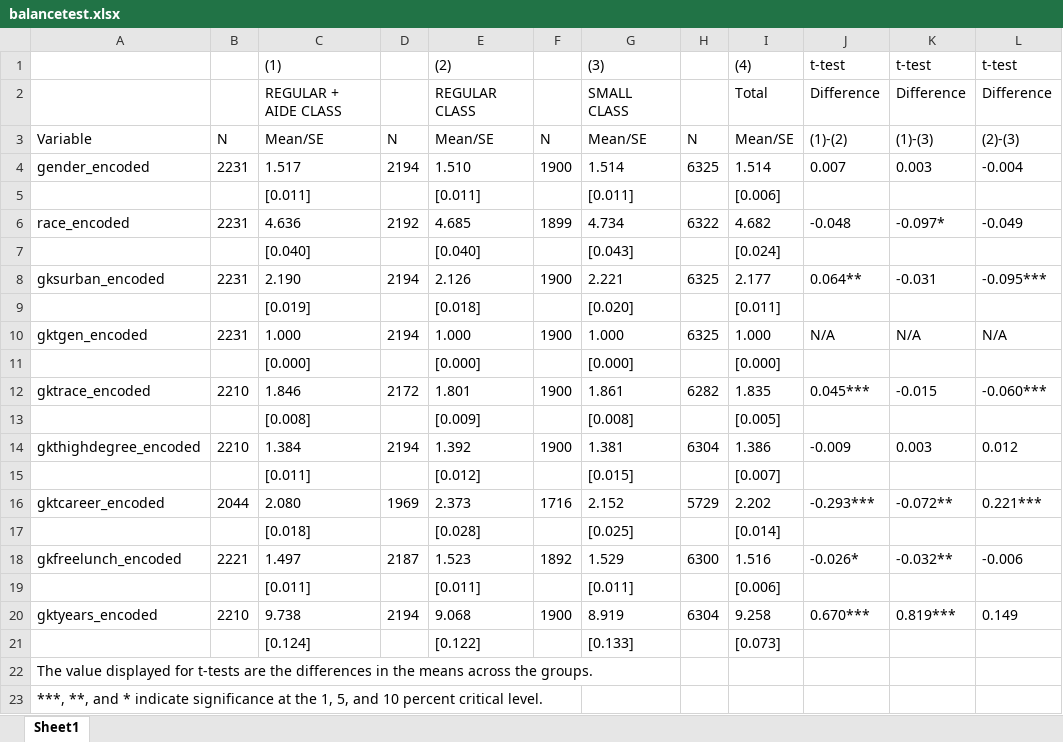
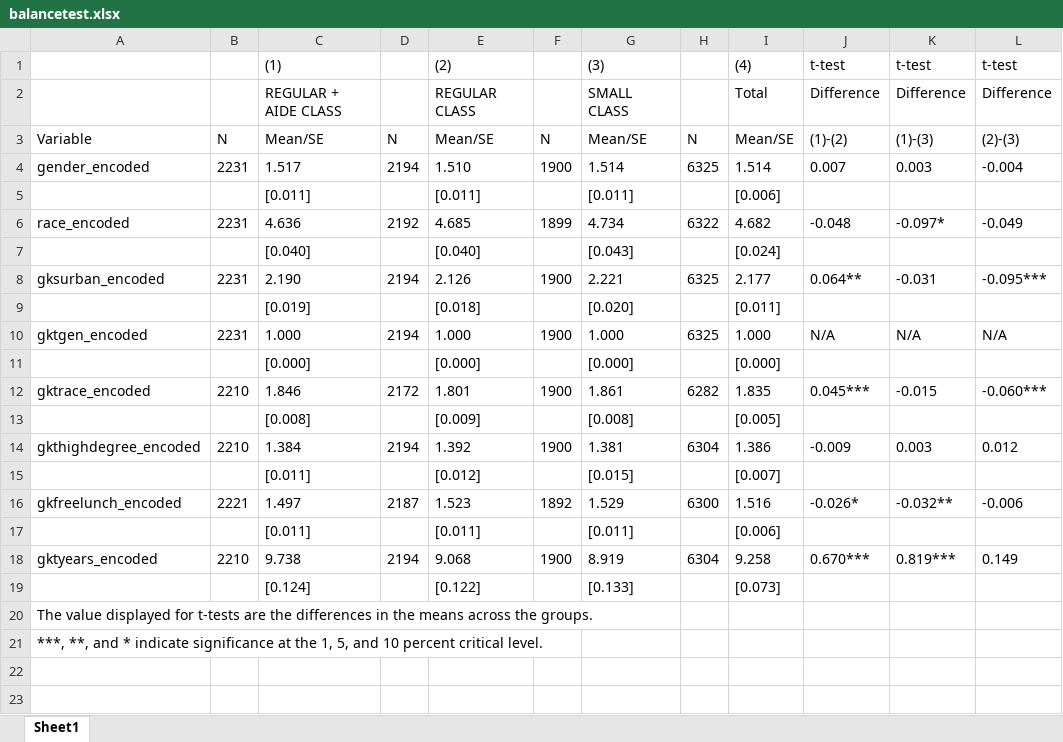
Before and after one commit to adam-kurczewski/UC-stata.assessment, an Excel workbook: assingment materials/balancetest.xlsx, sheet Sheet1, drawn as a sheet; values as stored, in another font and other column widths than the file's, no borders; the diff names each change by its address in the sheet, - before the commit and + after, or states it on an @@ line.

Commit message:
Finish
Table making adjustments to .do file

generated tex outputs for use in overleaf

added overleaf output to shared folder.

```diff
--- a/assingment materials/balancetest.xlsx (sheet Sheet1)
+++ b/assingment materials/balancetest.xlsx (sheet Sheet1)
-row 16: gktcareer_encoded | 2044 | 2.080 | 1969 | 2.373 | 1716 | 2.152 | 5729 | 2.202 | -0.293*** | -0.072** | 0.221***
-row 17:  |  | [0.018] |  | [0.028] |  | [0.025] |  | [0.014]
```
Also changed, not shown: 4 other files.
